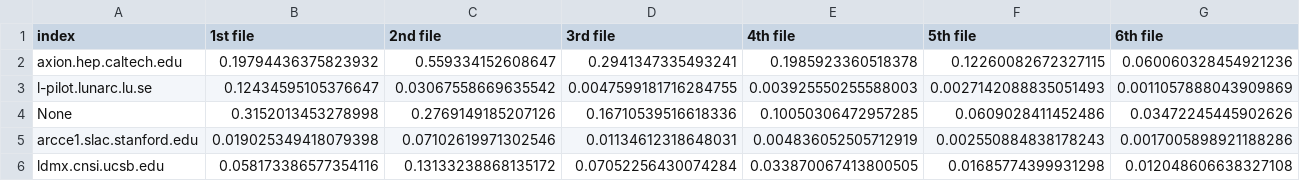
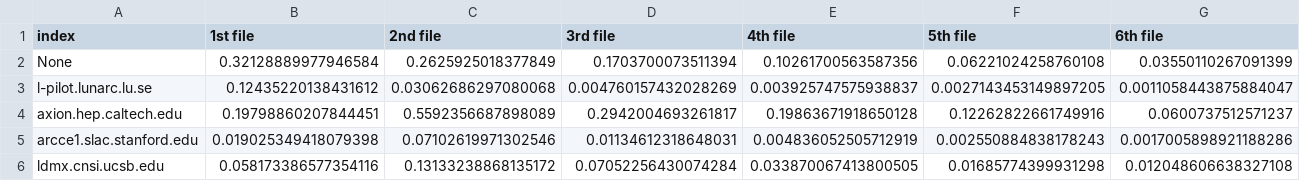
Before and after one commit to PiotrYartsev/LDCS-dark-data-qualitative-analysis, a CSV file: figures/Lund_GRID_all/bar-plot/procentage.csv, drawn as a sheet; only a part is shown; removed rows and columns are numbered as before the commit, all else as after; rows hold the shown columns only; the diff covers the shown part only; the diff names each change by its address in the sheet, - before the commit and + after, or states it on an @@ line.

```diff
--- a/figures/Lund_GRID_all/bar-plot/procentage.csv
+++ b/figures/Lund_GRID_all/bar-plot/procentage.csv
-row 2: axion.hep.caltech.edu | 0.19794436375823932 | 0.559334152608647 | 0.2941347335493241 | 0.1985923360518378 | 0.12260082672327115 | 0.060060328454921236
+row 2: None | 0.32128889977946584 | 0.2625925018377849 | 0.1703700073511394 | 0.10261700563587356 | 0.06221024258760108 | 0.03550110267091399
-B3 (1st file): 0.12434595105376647
+B3 (1st file): 0.12435220138431612
-C3 (2nd file): 0.03067558669635542
+C3 (2nd file): 0.03062686297080068
-D3 (3rd file): 0.0047599181716284755
+D3 (3rd file): 0.004760157432028269
-E3 (4th file): 0.003925550255588003
+E3 (4th file): 0.003925747575938837
-F3 (5th file): 0.0027142088835051493
+F3 (5th file): 0.0027143453149897205
-G3 (6th file): 0.0011057888043909869
+G3 (6th file): 0.0011058443875884047
-row 4: None | 0.3152013453278998 | 0.2769149185207126 | 0.16710539516618336 | 0.10050306472957285 | 0.0609028411452486 | 0.03472245445902626
+row 4: axion.hep.caltech.edu | 0.19798860207844451 | 0.5592356687898089 | 0.2942004693261817 | 0.19863671918650128 | 0.12262822661749916 | 0.0600737512571237
```
Also changed, not shown: 22 edited cells elsewhere in this file, figures/Lund_GRID_all/bar-plot/number_of.csv, figures/Lund_all/bar-plot/number_of.csv, 17 other files.
